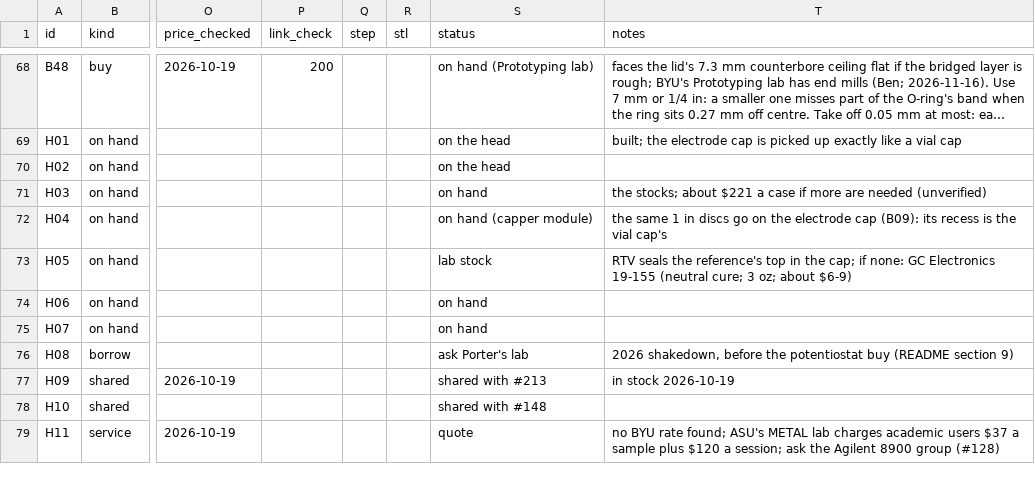
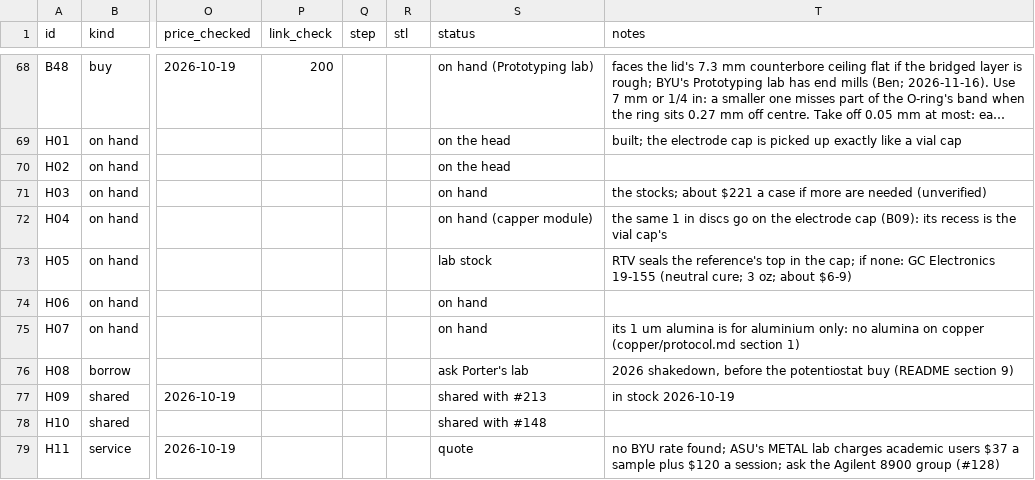
Before and after one commit to vertical-cloud-lab/digital-alloy-lab, a CSV file: alloy-corrosion/bom/bom.csv, drawn as a sheet; only a part is shown, gaps mark what is left out; long unchanged cells end in …; the diff covers the shown part only; the diff names each change by its address in the sheet, - before the commit and + after, or states it on an @@ line.

```diff
--- a/alloy-corrosion/bom/bom.csv
+++ b/alloy-corrosion/bom/bom.csv
-T75 (notes): (empty)
+T75 (notes): its 1 um alumina is for aluminium only: no alumina on copper (copper/protocol.md section 1)
```
Also changed, not shown: 1 added row and 6 edited cells elsewhere in this file, alloy-corrosion/copper/test-matrix.csv, alloy-corrosion/stirrers/order-list.csv, 7 other files.
